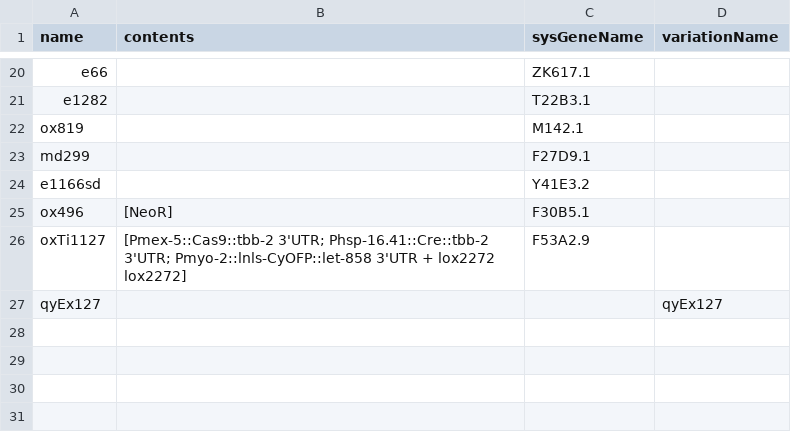
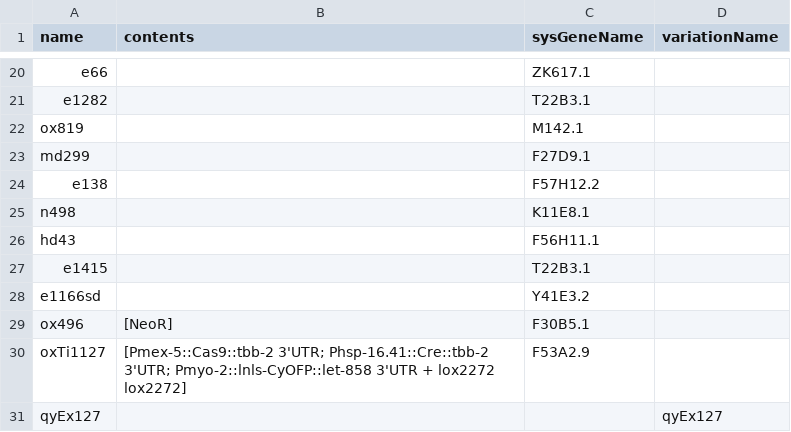
Before and after one commit to mwdavis2/worm-world, a CSV file: data/lin_15/alleles.csv, drawn as a sheet; only a part is shown, gaps mark what is left out; the diff names each change by its address in the sheet, - before the commit and + after, or states it on an @@ line.

```diff
--- a/data/lin_15/alleles.csv
+++ b/data/lin_15/alleles.csv
+row 24: e138 |  | F57H12.2
+row 25: n498 |  | K11E8.1
+row 26: hd43 |  | F56H11.1
+row 27: e1415 |  | T22B3.1
```
Also changed, not shown: data/lin_15/allele_exprs.csv, data/lin_15/expr_relations.csv, 3 other files.
